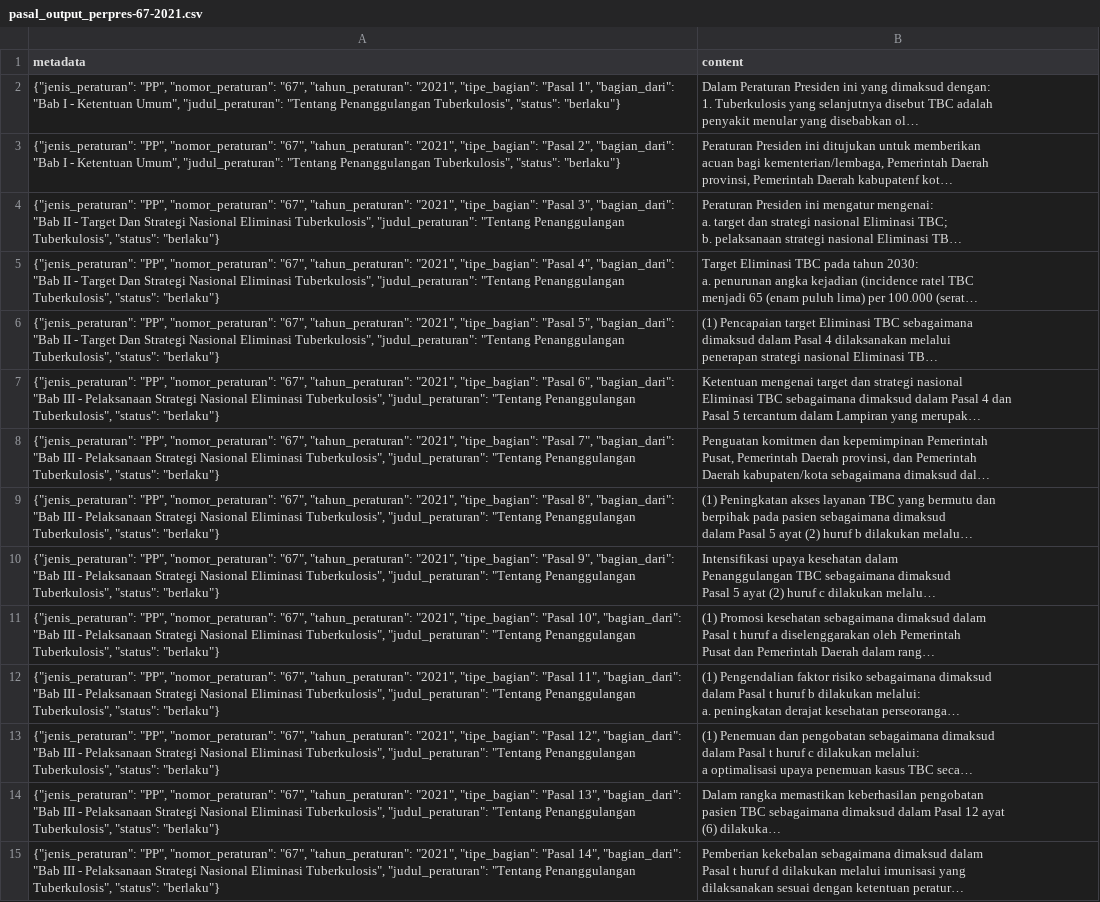
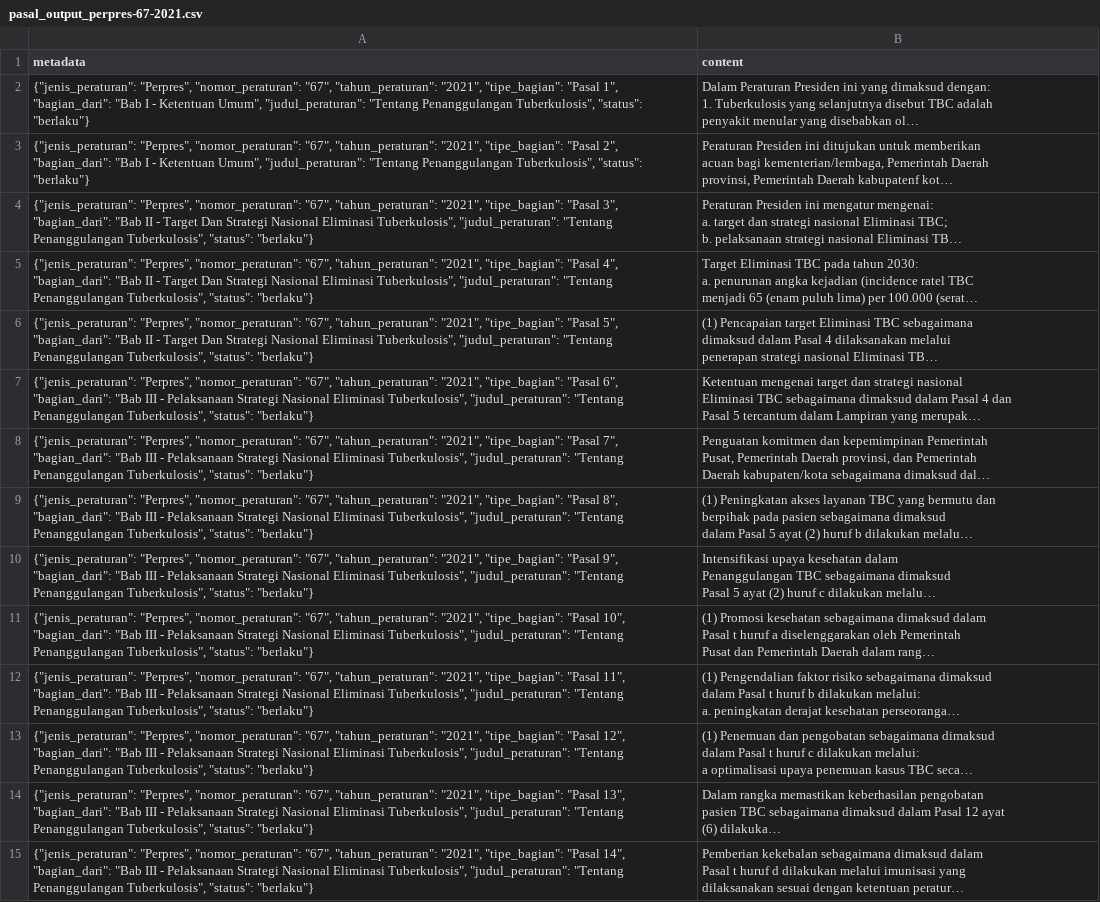
Before and after one commit to LexMedica-Chatbot/Question-Answering-RAG, a CSV file: data/processed/pasal_output_perpres-67-2021.csv, drawn as a sheet; only a part is shown; long unchanged cells end in …; the diff covers the shown part only; the diff names each change by its address in the sheet, - before the commit and + after, or states it on an @@ line.

Commit message:
chore: fix jenis_peraturan perpres

```diff
--- a/data/processed/pasal_output_perpres-67-2021.csv
+++ b/data/processed/pasal_output_perpres-67-2021.csv
-A2 (metadata): {"jenis_peraturan": "PP", "nomor_peraturan": "67",…
+A2 (metadata): {"jenis_peraturan": "Perpres", "nomor_peraturan": "67",…
-A3 (metadata): {"jenis_peraturan": "PP", "nomor_peraturan": "67",…
+A3 (metadata): {"jenis_peraturan": "Perpres", "nomor_peraturan": "67",…
-A4 (metadata): {"jenis_peraturan": "PP", "nomor_peraturan": "67",…
+A4 (metadata): {"jenis_peraturan": "Perpres", "nomor_peraturan": "67",…
-A5 (metadata): {"jenis_peraturan": "PP", "nomor_peraturan": "67",…
+A5 (metadata): {"jenis_peraturan": "Perpres", "nomor_peraturan": "67",…
-A6 (metadata): {"jenis_peraturan": "PP", "nomor_peraturan": "67",…
+A6 (metadata): {"jenis_peraturan": "Perpres", "nomor_peraturan": "67",…
-A7 (metadata): {"jenis_peraturan": "PP", "nomor_peraturan": "67",…
+A7 (metadata): {"jenis_peraturan": "Perpres", "nomor_peraturan": "67",…
-A8 (metadata): {"jenis_peraturan": "PP", "nomor_peraturan": "67",…
+A8 (metadata): {"jenis_peraturan": "Perpres", "nomor_peraturan": "67",…
-A9 (metadata): {"jenis_peraturan": "PP", "nomor_peraturan": "67",…
+A9 (metadata): {"jenis_peraturan": "Perpres", "nomor_peraturan": "67",…
-A10 (metadata): {"jenis_peraturan": "PP", "nomor_peraturan": "67",…
+A10 (metadata): {"jenis_peraturan": "Perpres", "nomor_peraturan": "67",…
-A11 (metadata): {"jenis_peraturan": "PP", "nomor_peraturan": "67",…
+A11 (metadata): {"jenis_peraturan": "Perpres", "nomor_peraturan": "67",…
-A12 (metadata): {"jenis_peraturan": "PP", "nomor_peraturan": "67",…
+A12 (metadata): {"jenis_peraturan": "Perpres", "nomor_peraturan": "67",…
-A13 (metadata): {"jenis_peraturan": "PP", "nomor_peraturan": "67",…
+A13 (metadata): {"jenis_peraturan": "Perpres", "nomor_peraturan": "67",…
-A14 (metadata): {"jenis_peraturan": "PP", "nomor_peraturan": "67",…
+A14 (metadata): {"jenis_peraturan": "Perpres", "nomor_peraturan": "67",…
-A15 (metadata): {"jenis_peraturan": "PP", "nomor_peraturan": "67",…
+A15 (metadata): {"jenis_peraturan": "Perpres", "nomor_peraturan": "67",…
```
Also changed, not shown: 17 edited cells elsewhere in this file, data/processed/pasal_output_perpres-72-2021.csv.
